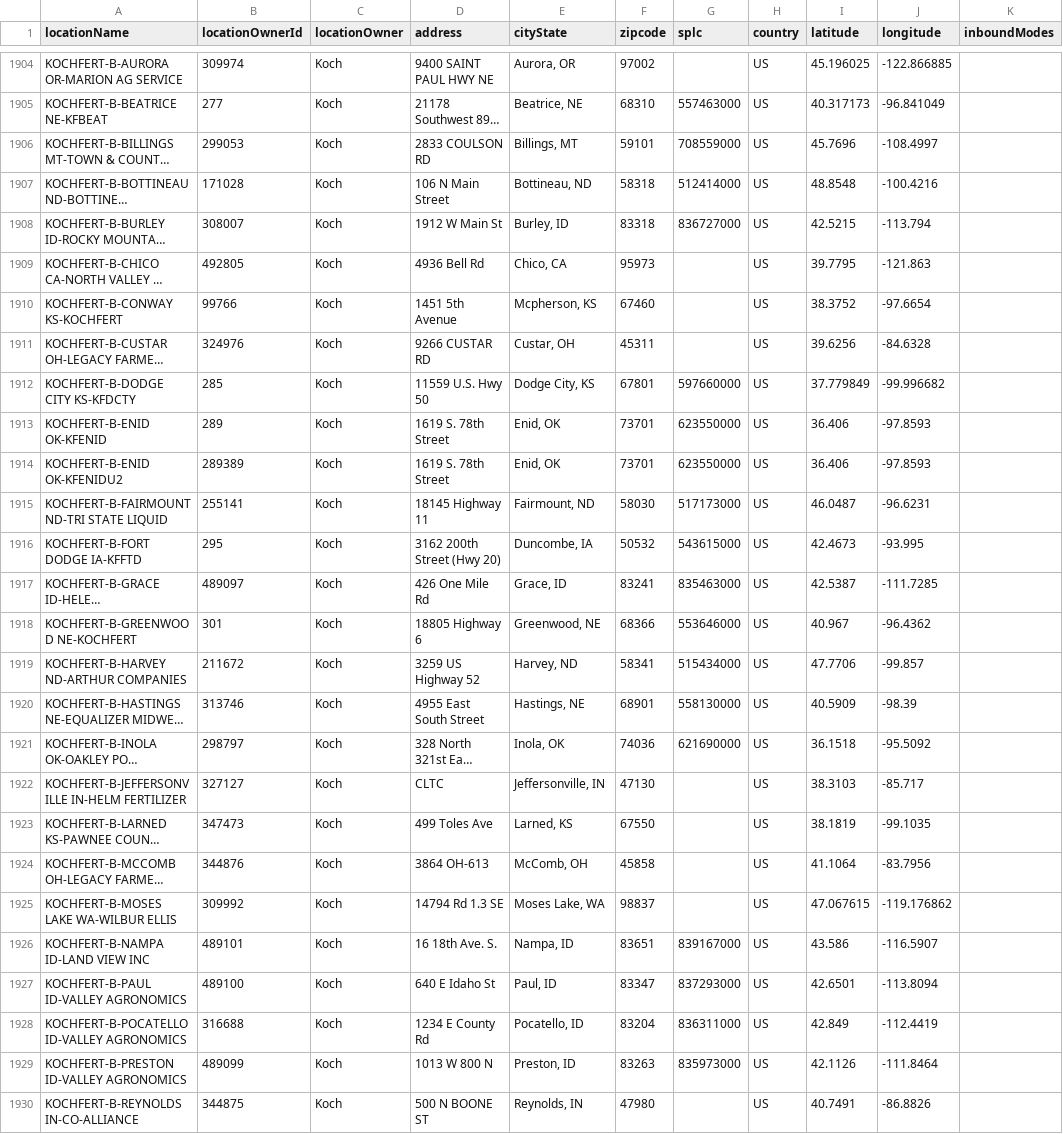
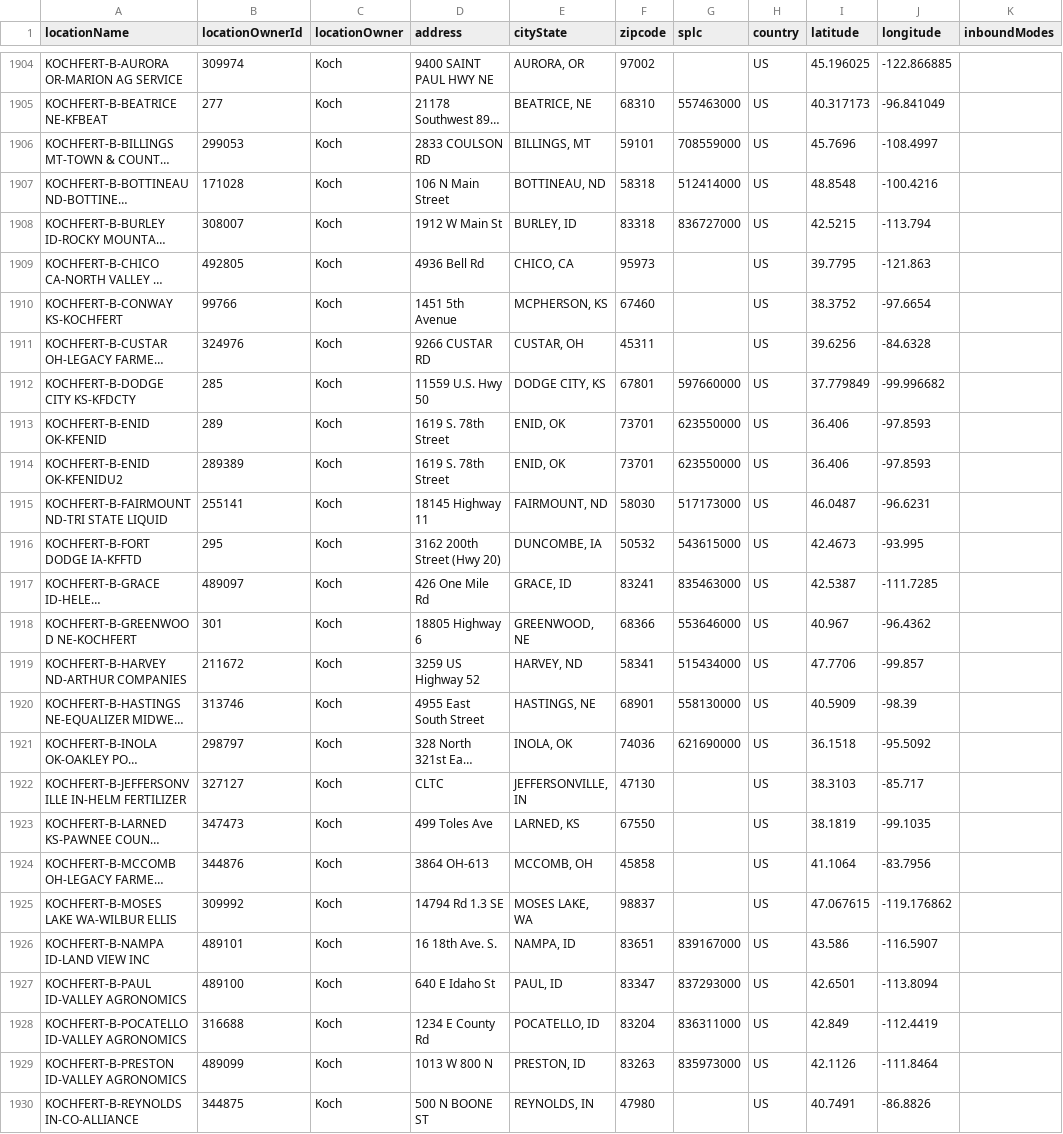
Before and after one commit to GQ16/KAES-Neo4j, a CSV file: Competitive Analysis 3/locations.csv, drawn as a sheet; only a part is shown, gaps mark what is left out; long unchanged cells end in …; the diff covers the shown part only; the diff names each change by its address in the sheet, - before the commit and + after, or states it on an @@ line.

```diff
--- a/Competitive Analysis 3/locations.csv
+++ b/Competitive Analysis 3/locations.csv
-E1904 (cityState): Aurora, OR
+E1904 (cityState): AURORA, OR
-E1905 (cityState): Beatrice, NE
+E1905 (cityState): BEATRICE, NE
-E1906 (cityState): Billings, MT
+E1906 (cityState): BILLINGS, MT
-E1907 (cityState): Bottineau, ND
+E1907 (cityState): BOTTINEAU, ND
-E1908 (cityState): Burley, ID
+E1908 (cityState): BURLEY, ID
-E1909 (cityState): Chico, CA
+E1909 (cityState): CHICO, CA
-E1910 (cityState): Mcpherson, KS
+E1910 (cityState): MCPHERSON, KS
-E1911 (cityState): Custar, OH
+E1911 (cityState): CUSTAR, OH
-E1912 (cityState): Dodge City, KS
+E1912 (cityState): DODGE CITY, KS
-E1913:E1914 (cityState): Enid, OK
+E1913:E1914 (cityState): ENID, OK
-E1915 (cityState): Fairmount, ND
+E1915 (cityState): FAIRMOUNT, ND
-E1916 (cityState): Duncombe, IA
+E1916 (cityState): DUNCOMBE, IA
-E1917 (cityState): Grace, ID
+E1917 (cityState): GRACE, ID
-E1918 (cityState): Greenwood, NE
+E1918 (cityState): GREENWOOD, NE
-E1919 (cityState): Harvey, ND
+E1919 (cityState): HARVEY, ND
-E1920 (cityState): Hastings, NE
+E1920 (cityState): HASTINGS, NE
-E1921 (cityState): Inola, OK
+E1921 (cityState): INOLA, OK
-E1922 (cityState): Jeffersonville, IN
+E1922 (cityState): JEFFERSONVILLE, IN
-E1923 (cityState): Larned, KS
+E1923 (cityState): LARNED, KS
-E1924 (cityState): McComb, OH
+E1924 (cityState): MCCOMB, OH
-E1925 (cityState): Moses Lake, WA
+E1925 (cityState): MOSES LAKE, WA
-E1926 (cityState): Nampa, ID
+E1926 (cityState): NAMPA, ID
-E1927 (cityState): Paul, ID
+E1927 (cityState): PAUL, ID
-E1928 (cityState): Pocatello, ID
+E1928 (cityState): POCATELLO, ID
-E1929 (cityState): Preston, ID
+E1929 (cityState): PRESTON, ID
-E1930 (cityState): Reynolds, IN
+E1930 (cityState): REYNOLDS, IN
```
Also changed, not shown: 151 edited cells elsewhere in this file.
